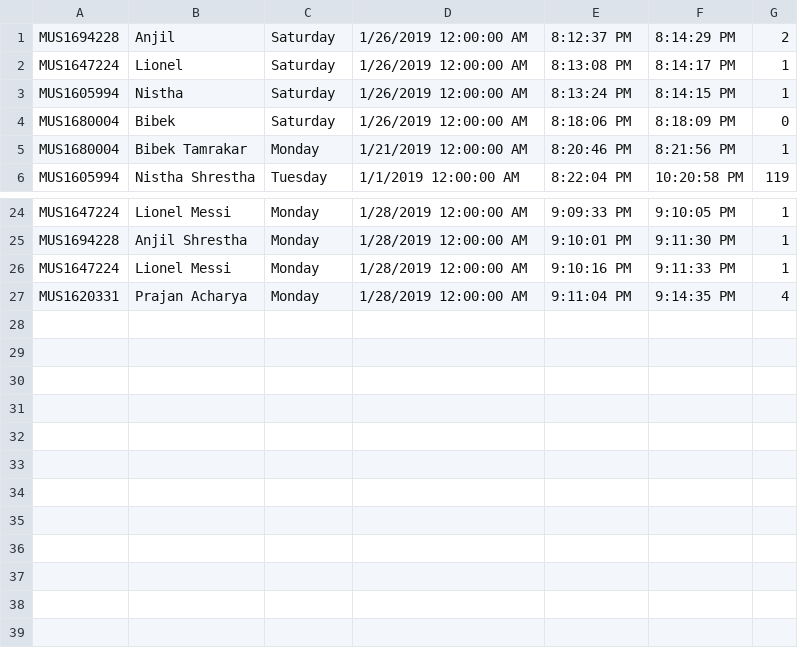
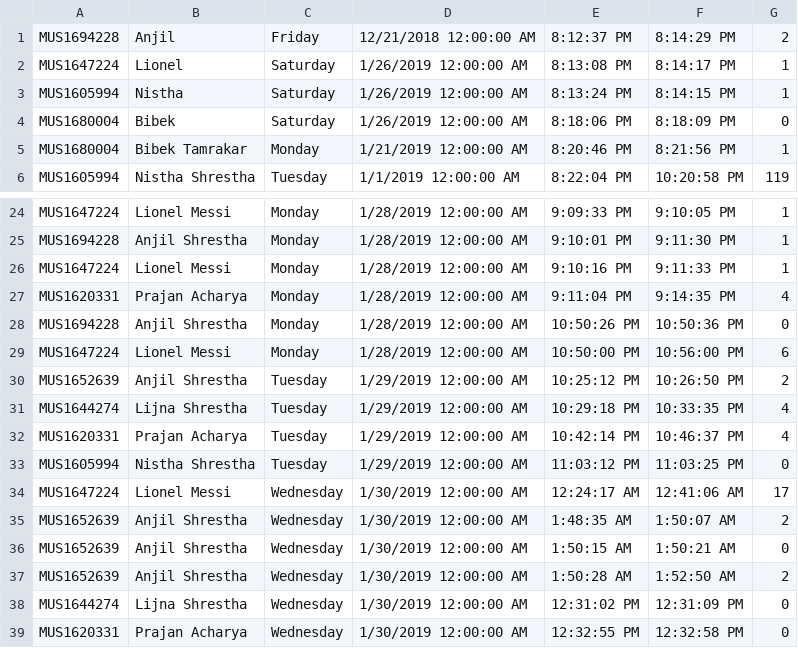
Before and after one commit to yenjail/csharp_museum, a CSV file: checkins.csv, drawn as a sheet; only a part is shown, gaps mark what is left out.

```diff
--- a/checkins.csv
+++ b/checkins.csv
@@ -1,2 +1,2 @@
-MUS1694228,Anjil,Saturday,1/26/2019 12:00:00 AM,8:12:37 PM,8:14:29 PM,2
+MUS1694228,Anjil,Friday,12/21/2018 12:00:00 AM,8:12:37 PM,8:14:29 PM,2
 MUS1647224,Lionel,Saturday,1/26/2019 12:00:00 AM,8:13:08 PM,8:14:17 PM,1
@@ -27 +27,13 @@ MUS1647224,Lionel Messi,Monday,1/28/2019 12:00:00 AM,9:10:16 PM,9:11:33 PM,1
 MUS1620331,Prajan Acharya,Monday,1/28/2019 12:00:00 AM,9:11:04 PM,9:14:35 PM,4
+MUS1694228,Anjil Shrestha,Monday,1/28/2019 12:00:00 AM,10:50:26 PM,10:50:36 PM,0
+MUS1647224,Lionel Messi,Monday,1/28/2019 12:00:00 AM,10:50:00 PM,10:56:00 PM,6
+MUS1652639,Anjil Shrestha,Tuesday,1/29/2019 12:00:00 AM,10:25:12 PM,10:26:50 PM,2
+MUS1644274,Lijna Shrestha,Tuesday,1/29/2019 12:00:00 AM,10:29:18 PM,10:33:35 PM,4
+MUS1620331,Prajan Acharya,Tuesday,1/29/2019 12:00:00 AM,10:42:14 PM,10:46:37 PM,4
+MUS1605994,Nistha Shrestha,Tuesday,1/29/2019 12:00:00 AM,11:03:12 PM,11:03:25 PM,0
+MUS1647224,Lionel Messi,Wednesday,1/30/2019 12:00:00 AM,12:24:17 AM,12:41:06 AM,17
+MUS1652639,Anjil Shrestha,Wednesday,1/30/2019 12:00:00 AM,1:48:35 AM,1:50:07 AM,2
+MUS1652639,Anjil Shrestha,Wednesday,1/30/2019 12:00:00 AM,1:50:15 AM,1:50:21 AM,0
+MUS1652639,Anjil Shrestha,Wednesday,1/30/2019 12:00:00 AM,1:50:28 AM,1:52:50 AM,2
+MUS1644274,Lijna Shrestha,Wednesday,1/30/2019 12:00:00 AM,12:31:02 PM,12:31:09 PM,0
+MUS1620331,Prajan Acharya,Wednesday,1/30/2019 12:00:00 AM,12:32:55 PM,12:32:58 PM,0
```
Also changed, not shown: olddata.csv, visitors.csv, 23 other files.
